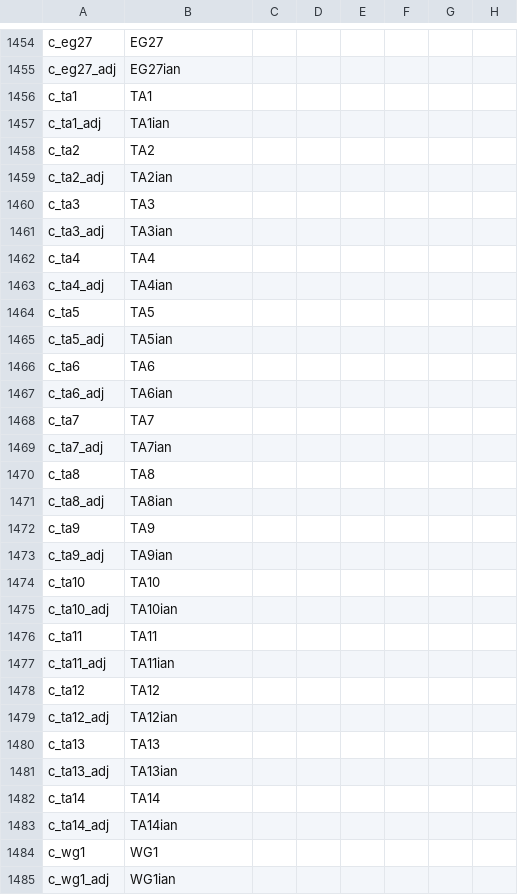
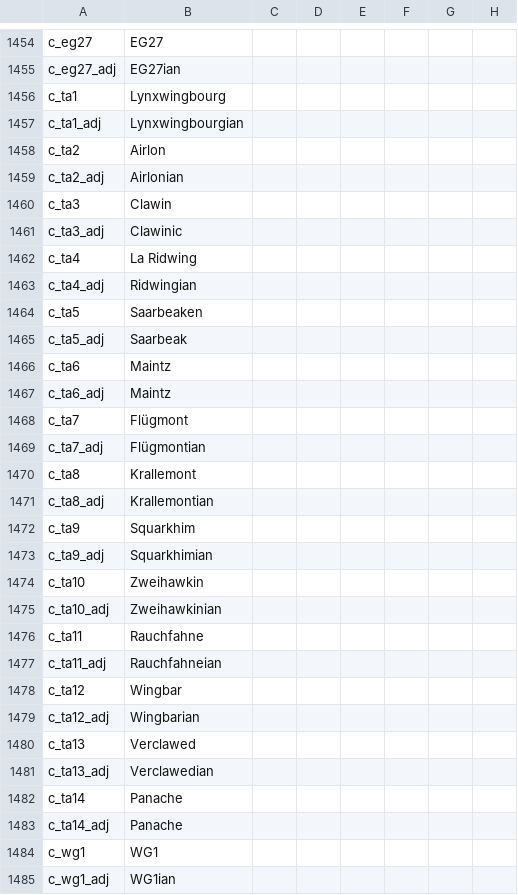
Before and after one commit to mrguymiah/my-little-crusader-pony, a CSV file: MLCP/localisation/_County_names.csv, drawn as a sheet; only a part is shown, gaps mark what is left out; the diff covers the shown part only; the diff names each change by its address in the sheet, - before the commit and + after, or states it on an @@ line.

```diff
--- a/MLCP/localisation/_County_names.csv
+++ b/MLCP/localisation/_County_names.csv
-B1456: TA1
+B1456: Lynxwingbourg
-B1457: TA1ian
+B1457: Lynxwingbourgian
-B1458: TA2
+B1458: Airlon
-B1459: TA2ian
+B1459: Airlonian
-B1460: TA3
+B1460: Clawin
-B1461: TA3ian
+B1461: Clawinic
-B1462: TA4
+B1462: La Ridwing
-B1463: TA4ian
+B1463: Ridwingian
-B1464: TA5
+B1464: Saarbeaken
-B1465: TA5ian
+B1465: Saarbeak
-B1466: TA6
+B1466: Maintz
-B1467: TA6ian
+B1467: Maintz
-B1468: TA7
+B1468: Flügmont
-B1469: TA7ian
+B1469: Flügmontian
-B1470: TA8
+B1470: Krallemont
-B1471: TA8ian
+B1471: Krallemontian
-B1472: TA9
+B1472: Squarkhim
-B1473: TA9ian
+B1473: Squarkhimian
-B1474: TA10
+B1474: Zweihawkin
-B1475: TA10ian
+B1475: Zweihawkinian
-B1476: TA11
+B1476: Rauchfahne
-B1477: TA11ian
+B1477: Rauchfahneian
-B1478: TA12
+B1478: Wingbar
-B1479: TA12ian
+B1479: Wingbarian
-B1480: TA13
+B1480: Verclawed
-B1481: TA13ian
+B1481: Verclawedian
-B1482: TA14
+B1482: Panache
-B1483: TA14ian
+B1483: Panache
```
Also changed, not shown: 8 edited cells elsewhere in this file, MLCP/localisation/_Province_names.csv, 10 other files.
